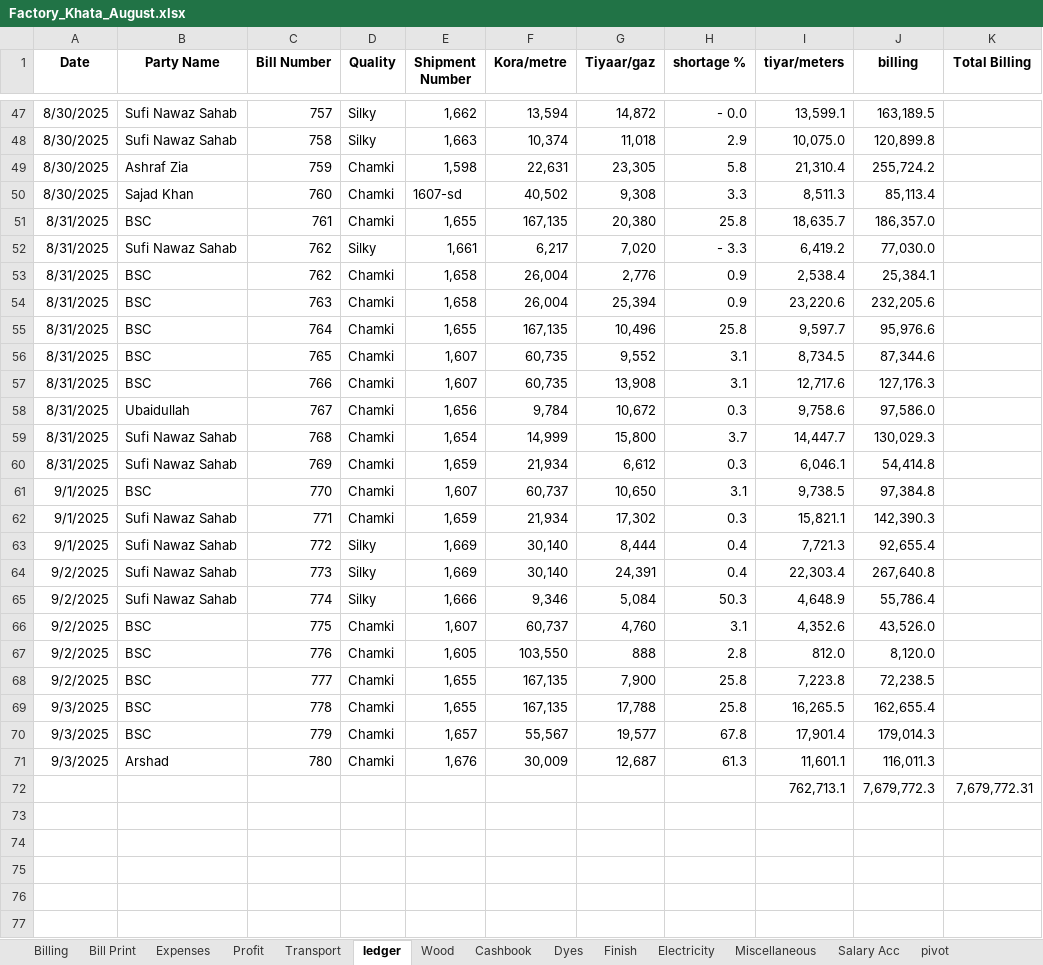
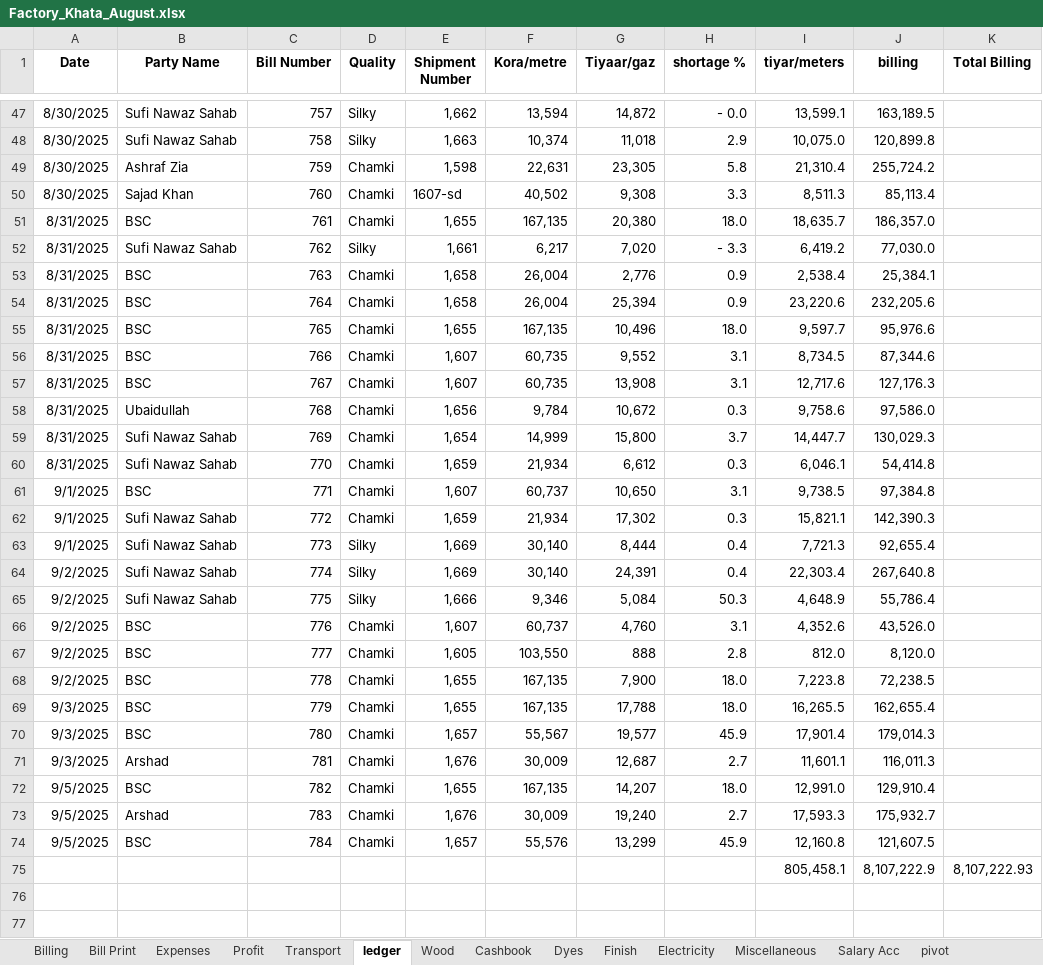
Before and after one commit to omerrazzaq4/Alhamd_dyeing, an Excel workbook: Factory_Khata_August.xlsx, sheet ledger, drawn as a sheet; only a part is shown, gaps mark what is left out; values as stored, in another font and other column widths than the file's, no borders; charts and pictures and table styles not drawn; removed rows and columns are numbered as before the commit, all else as after; the diff covers the shown part only; the diff names each change by its address in the sheet, - before the commit and + after, or states it on an @@ line.

```diff
--- a/Factory_Khata_August.xlsx (sheet ledger)
+++ b/Factory_Khata_August.xlsx (sheet ledger)
-H51 (shortage %): 25.8
+H51 (shortage %): 18.0
-C53 (Bill Number): 762
+C53 (Bill Number): 763
-C54 (Bill Number): 763
+C54 (Bill Number): 764
-C55 (Bill Number): 764
+C55 (Bill Number): 765
-H55 (shortage %): 25.8
+H55 (shortage %): 18.0
-C56 (Bill Number): 765
+C56 (Bill Number): 766
-C57 (Bill Number): 766
+C57 (Bill Number): 767
-C58 (Bill Number): 767
+C58 (Bill Number): 768
-C59 (Bill Number): 768
+C59 (Bill Number): 769
-C60 (Bill Number): 769
+C60 (Bill Number): 770
-C61 (Bill Number): 770
+C61 (Bill Number): 771
-C62 (Bill Number): 771
+C62 (Bill Number): 772
-C63 (Bill Number): 772
+C63 (Bill Number): 773
-C64 (Bill Number): 773
+C64 (Bill Number): 774
-C65 (Bill Number): 774
+C65 (Bill Number): 775
-C66 (Bill Number): 775
+C66 (Bill Number): 776
-C67 (Bill Number): 776
+C67 (Bill Number): 777
-C68 (Bill Number): 777
+C68 (Bill Number): 778
-H68:H69 (shortage %): 25.8
+H68:H69 (shortage %): 18.0
-C69 (Bill Number): 778
+C69 (Bill Number): 779
-C70 (Bill Number): 779
+C70 (Bill Number): 780
-H70 (shortage %): 67.8
+H70 (shortage %): 45.9
-C71 (Bill Number): 780
+C71 (Bill Number): 781
-H71 (shortage %): 61.3
+H71 (shortage %): 2.7
-row 72:  |  |  |  |  |  |  |  | 762,713.1 | 7,679,772.3 | 7,679,772.31
-row 72: (empty)
+row 72: 9/5/2025 | BSC | 782 | Chamki | 1,655 | 167,135 | 14,207 | 18.0 | 12,991.0 | 129,910.4
-row 73: (empty)
+row 73: 9/5/2025 | Arshad | 783 | Chamki | 1,676 | 30,009 | 19,240 | 2.7 | 17,593.3 | 175,932.7
-row 74: (empty)
+row 74: 9/5/2025 | BSC | 784 | Chamki | 1,657 | 55,576 | 13,299 | 45.9 | 12,160.8 | 121,607.5
+row 75:  |  |  |  |  |  |  |  | 805,458.1 | 8,107,222.9 | 8,107,222.93
```
Also changed, not shown: 5 added rows, 1 removed row and 29 edited cells elsewhere in this sheet, sheet Cashbook, sheet Billing, sheet Wood, sheet pivot, sheet Salary Acc, sheet Profit, 5 more sheets, charts or pictures.
